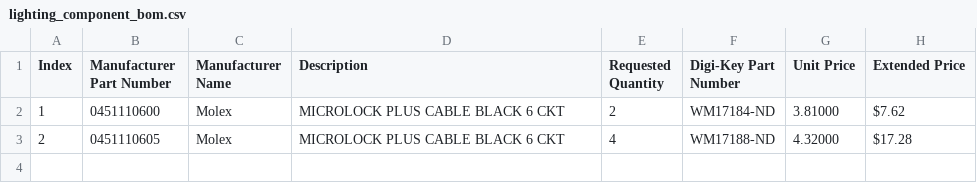
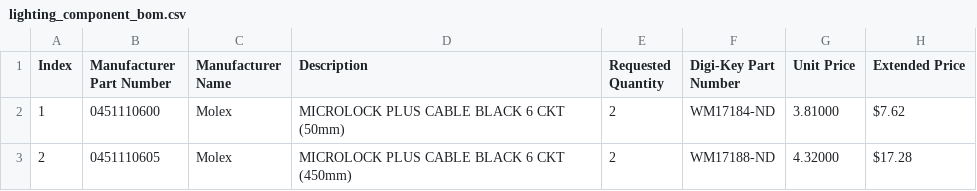
Before and after one commit to PeaPodTechnologies/PeaPod, a CSV file: subsystems/lighting/hardware/boms/lighting_component_bom.csv, drawn as a sheet; the diff names each change by its address in the sheet, - before the commit and + after, or states it on an @@ line.

```diff
--- a/subsystems/lighting/hardware/boms/lighting_component_bom.csv
+++ b/subsystems/lighting/hardware/boms/lighting_component_bom.csv
-D2 (Description): MICROLOCK PLUS CABLE BLACK 6 CKT
+D2 (Description): MICROLOCK PLUS CABLE BLACK 6 CKT (50mm)
-D3 (Description): MICROLOCK PLUS CABLE BLACK 6 CKT
+D3 (Description): MICROLOCK PLUS CABLE BLACK 6 CKT (450mm)
-E3 (Requested Quantity): 4
+E3 (Requested Quantity): 2
```
Also changed, not shown: subsystems/lighting/hardware/led/boms/lighting_led_component_bom.csv, subsystems/lighting/hardware/power/boms/lighting_power_component_bom.csv.
